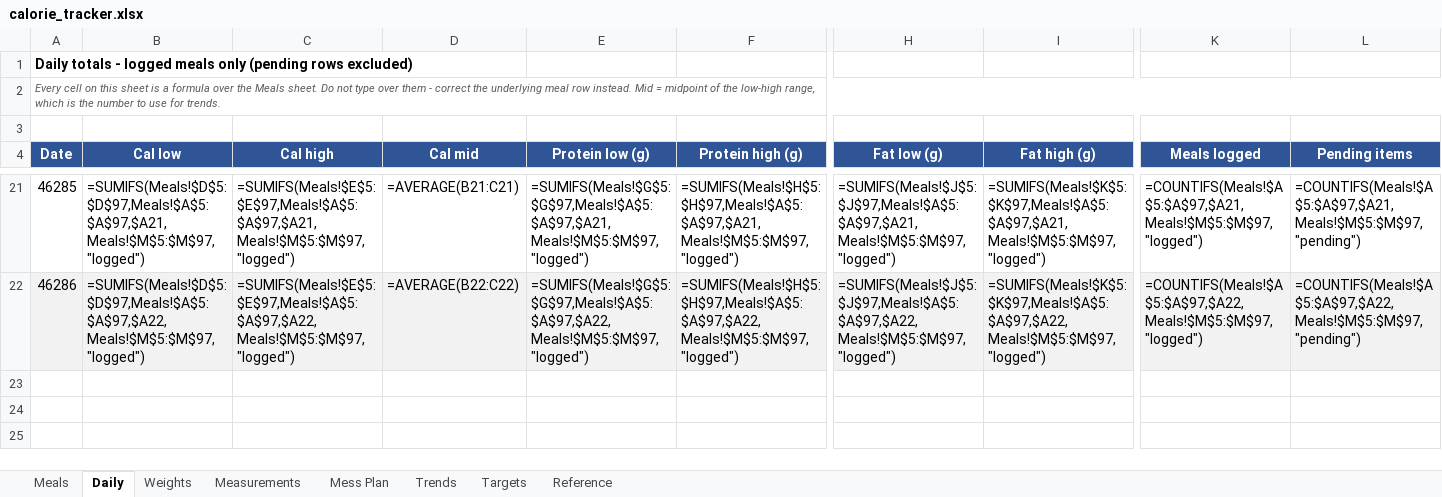
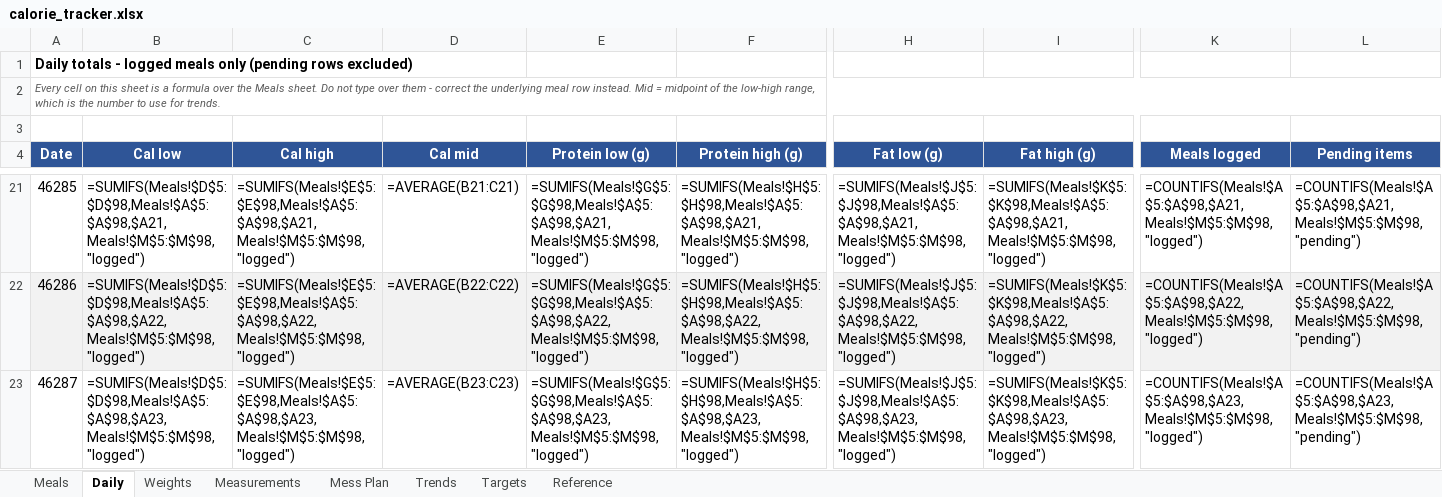
Before and after one commit to cakiran369/Kiranwebsite, an Excel workbook: nutrition/calorie_tracker.xlsx, sheet Daily, drawn as a sheet; only a part is shown, gaps mark what is left out; values as stored, in another font and other column widths than the file's, no borders; formulas without a stored value are shown as written; rows hold the shown columns only; the diff covers the shown part only; the diff names each change by its address in the sheet, - before the commit and + after, or states it on an @@ line.

```diff
--- a/nutrition/calorie_tracker.xlsx (sheet Daily)
+++ b/nutrition/calorie_tracker.xlsx (sheet Daily)
-B21 (Cal low): =SUMIFS(Meals!$D$5:$D$97,Meals!$A$5:$A$97,$A21,Meals!$M$5:$M$97,"logged")
+B21 (Cal low): =SUMIFS(Meals!$D$5:$D$98,Meals!$A$5:$A$98,$A21,Meals!$M$5:$M$98,"logged")
-C21 (Cal high): =SUMIFS(Meals!$E$5:$E$97,Meals!$A$5:$A$97,$A21,Meals!$M$5:$M$97,"logged")
+C21 (Cal high): =SUMIFS(Meals!$E$5:$E$98,Meals!$A$5:$A$98,$A21,Meals!$M$5:$M$98,"logged")
-E21 (Protein low (g)): =SUMIFS(Meals!$G$5:$G$97,Meals!$A$5:$A$97,$A21,Meals!$M$5:$M$97,"logged")
+E21 (Protein low (g)): =SUMIFS(Meals!$G$5:$G$98,Meals!$A$5:$A$98,$A21,Meals!$M$5:$M$98,"logged")
-F21 (Protein high (g)): =SUMIFS(Meals!$H$5:$H$97,Meals!$A$5:$A$97,$A21,Meals!$M$5:$M$97,"logged")
+F21 (Protein high (g)): =SUMIFS(Meals!$H$5:$H$98,Meals!$A$5:$A$98,$A21,Meals!$M$5:$M$98,"logged")
-H21 (Fat low (g)): =SUMIFS(Meals!$J$5:$J$97,Meals!$A$5:$A$97,$A21,Meals!$M$5:$M$97,"logged")
+H21 (Fat low (g)): =SUMIFS(Meals!$J$5:$J$98,Meals!$A$5:$A$98,$A21,Meals!$M$5:$M$98,"logged")
-I21 (Fat high (g)): =SUMIFS(Meals!$K$5:$K$97,Meals!$A$5:$A$97,$A21,Meals!$M$5:$M$97,"logged")
+I21 (Fat high (g)): =SUMIFS(Meals!$K$5:$K$98,Meals!$A$5:$A$98,$A21,Meals!$M$5:$M$98,"logged")
-K21 (Meals logged): =COUNTIFS(Meals!$A$5:$A$97,$A21,Meals!$M$5:$M$97,"logged")
+K21 (Meals logged): =COUNTIFS(Meals!$A$5:$A$98,$A21,Meals!$M$5:$M$98,"logged")
-L21 (Pending items): =COUNTIFS(Meals!$A$5:$A$97,$A21,Meals!$M$5:$M$97,"pending")
+L21 (Pending items): =COUNTIFS(Meals!$A$5:$A$98,$A21,Meals!$M$5:$M$98,"pending")
-B22 (Cal low): =SUMIFS(Meals!$D$5:$D$97,Meals!$A$5:$A$97,$A22,Meals!$M$5:$M$97,"logged")
+B22 (Cal low): =SUMIFS(Meals!$D$5:$D$98,Meals!$A$5:$A$98,$A22,Meals!$M$5:$M$98,"logged")
-C22 (Cal high): =SUMIFS(Meals!$E$5:$E$97,Meals!$A$5:$A$97,$A22,Meals!$M$5:$M$97,"logged")
+C22 (Cal high): =SUMIFS(Meals!$E$5:$E$98,Meals!$A$5:$A$98,$A22,Meals!$M$5:$M$98,"logged")
-E22 (Protein low (g)): =SUMIFS(Meals!$G$5:$G$97,Meals!$A$5:$A$97,$A22,Meals!$M$5:$M$97,"logged")
+E22 (Protein low (g)): =SUMIFS(Meals!$G$5:$G$98,Meals!$A$5:$A$98,$A22,Meals!$M$5:$M$98,"logged")
-F22 (Protein high (g)): =SUMIFS(Meals!$H$5:$H$97,Meals!$A$5:$A$97,$A22,Meals!$M$5:$M$97,"logged")
+F22 (Protein high (g)): =SUMIFS(Meals!$H$5:$H$98,Meals!$A$5:$A$98,$A22,Meals!$M$5:$M$98,"logged")
-H22 (Fat low (g)): =SUMIFS(Meals!$J$5:$J$97,Meals!$A$5:$A$97,$A22,Meals!$M$5:$M$97,"logged")
+H22 (Fat low (g)): =SUMIFS(Meals!$J$5:$J$98,Meals!$A$5:$A$98,$A22,Meals!$M$5:$M$98,"logged")
-I22 (Fat high (g)): =SUMIFS(Meals!$K$5:$K$97,Meals!$A$5:$A$97,$A22,Meals!$M$5:$M$97,"logged")
+I22 (Fat high (g)): =SUMIFS(Meals!$K$5:$K$98,Meals!$A$5:$A$98,$A22,Meals!$M$5:$M$98,"logged")
-K22 (Meals logged): =COUNTIFS(Meals!$A$5:$A$97,$A22,Meals!$M$5:$M$97,"logged")
+K22 (Meals logged): =COUNTIFS(Meals!$A$5:$A$98,$A22,Meals!$M$5:$M$98,"logged")
-L22 (Pending items): =COUNTIFS(Meals!$A$5:$A$97,$A22,Meals!$M$5:$M$97,"pending")
+L22 (Pending items): =COUNTIFS(Meals!$A$5:$A$98,$A22,Meals!$M$5:$M$98,"pending")
+row 23: 46287 | =SUMIFS(Meals!$D$5:$D$98,Meals!$A$5:$A$98,$A23,Meals!$M$5:$M$98,"logged") | =SUMIFS(Meals!$E$5:$E$98,Meals!$A$5:$A$98,$A23,Meals!$M$5:$M$98,"logged") | =AVERAGE(B23:C23) | =SUMIFS(Meals!$G$5:$G$98,Meals!$A$5:$A$98,$A23,Meals!$M$5:$M$98,"logged") | =SUMIFS(Meals!$H$5:$H$98,Meals!$A$5:$A$98,$A23,Meals!$M$5:$M$98,"logged") | =SUMIFS(Meals!$J$5:$J$98,Meals!$A$5:$A$98,$A23,Meals!$M$5:$M$98,"logged") | =SUMIFS(Meals!$K$5:$K$98,Meals!$A$5:$A$98,$A23,Meals!$M$5:$M$98,"logged") | =COUNTIFS(Meals!$A$5:$A$98,$A23,Meals!$M$5:$M$98,"logged") | =COUNTIFS(Meals!$A$5:$A$98,$A23,Meals!$M$5:$M$98,"pending")
```
Also changed, not shown: 128 edited cells elsewhere in this sheet, sheet Trends, sheet Meals, 2 other files.
